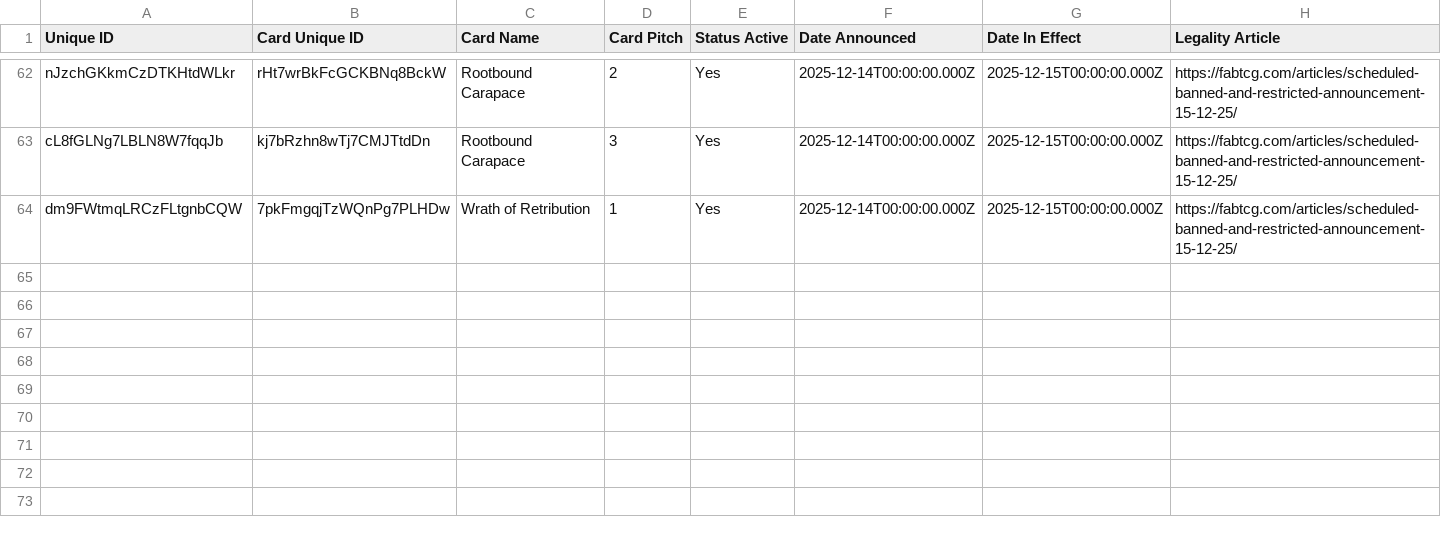
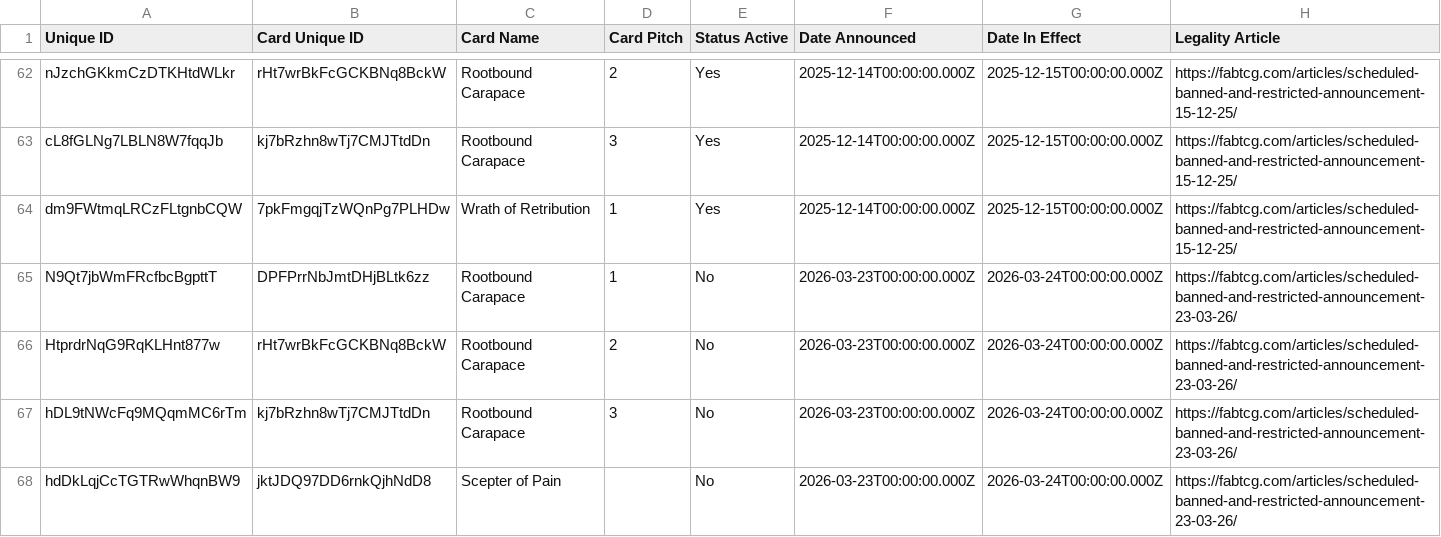
Before and after one commit to oliger/flesh-and-blood-cards, a CSV file: csvs/english/banned-cc.csv, drawn as a sheet; only a part is shown, gaps mark what is left out; the diff names each change by its address in the sheet, - before the commit and + after, or states it on an @@ line.

```diff
--- a/csvs/english/banned-cc.csv
+++ b/csvs/english/banned-cc.csv
+row 65: N9Qt7jbWmFRcfbcBgpttT | DPFPrrNbJmtDHjBLtk6zz | Rootbound Carapace | 1 | No | 2026-03-23T00:00:00.000Z | 2026-03-24T00:00:00.000Z | https://fabtcg.com/articles/scheduled-banned-and-restricted-announcement-23-03-26/
+row 66: HtprdrNqG9RqKLHnt877w | rHt7wrBkFcGCKBNq8BckW | Rootbound Carapace | 2 | No | 2026-03-23T00:00:00.000Z | 2026-03-24T00:00:00.000Z | https://fabtcg.com/articles/scheduled-banned-and-restricted-announcement-23-03-26/
+row 67: hDL9tNWcFq9MQqmMC6rTm | kj7bRzhn8wTj7CMJTtdDn | Rootbound Carapace | 3 | No | 2026-03-23T00:00:00.000Z | 2026-03-24T00:00:00.000Z | https://fabtcg.com/articles/scheduled-banned-and-restricted-announcement-23-03-26/
+row 68: hdDkLqjCcTGTRwWhqnBW9 | jktJDQ97DD6rnkQjhNdD8 | Scepter of Pain |  | No | 2026-03-23T00:00:00.000Z | 2026-03-24T00:00:00.000Z | https://fabtcg.com/articles/scheduled-banned-and-restricted-announcement-23-03-26/
```
Also changed, not shown: csvs/english/banned-silver-age.csv, csvs/english/card-face-association.csv, 15 other files.
